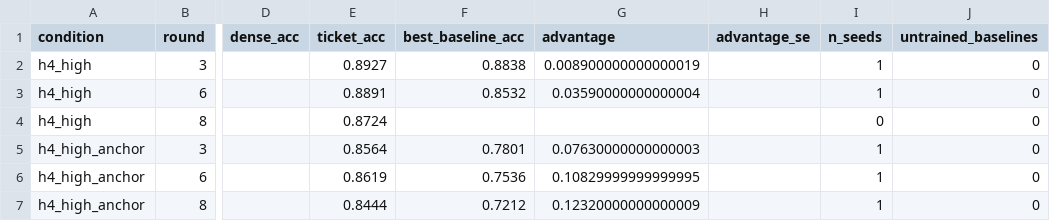
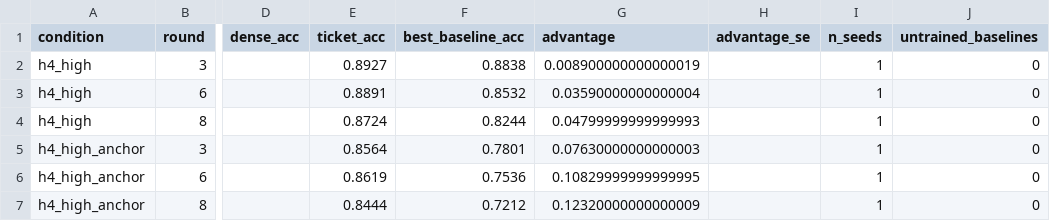
Before and after one commit to kneat2448/LTH-ML-final, a CSV file: results/ticket_advantage.csv, drawn as a sheet; only a part is shown, gaps mark what is left out; the diff names each change by its address in the sheet, - before the commit and + after, or states it on an @@ line.

```diff
--- a/results/ticket_advantage.csv
+++ b/results/ticket_advantage.csv
-F4 (best_baseline_acc): (empty)
+F4 (best_baseline_acc): 0.8244
-G4 (advantage): (empty)
+G4 (advantage): 0.04799999999999993
-I4 (n_seeds): 0
+I4 (n_seeds): 1
```
Also changed, not shown: results/summary.csv, 7 other files.
